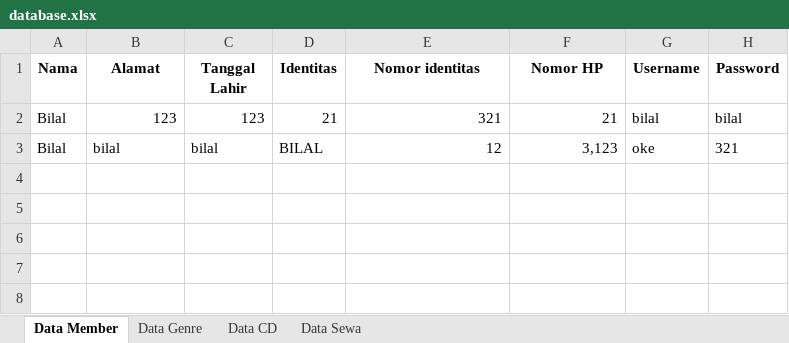
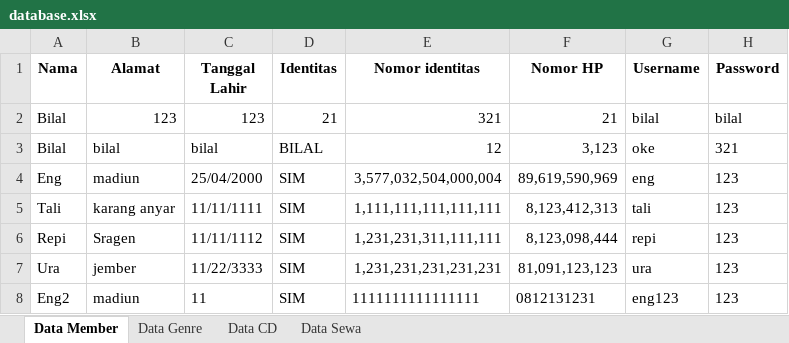
Before and after one commit to talithabertha/Persewaan-CD, an Excel workbook: database.xlsx, sheet Data Member, drawn as a sheet; values as stored, in another font and other column widths than the file's, no borders; the diff names each change by its address in the sheet, - before the commit and + after, or states it on an @@ line.

```diff
--- a/database.xlsx (sheet Data Member)
+++ b/database.xlsx (sheet Data Member)
+row 4: Eng | madiun | 25/04/2000 | SIM | 3,577,032,504,000,004 | 89,619,590,969 | eng | 123
+row 5: Tali | karang anyar | 11/11/1111 | SIM | 1,111,111,111,111,111 | 8,123,412,313 | tali | 123
+row 6: Repi | Sragen | 11/11/1112 | SIM | 1,231,231,311,111,111 | 8,123,098,444 | repi | 123
+row 7: Ura | jember | 11/22/3333 | SIM | 1,231,231,231,231,231 | 81,091,123,123 | ura | 123
+row 8: Eng2 | madiun | 11 | SIM | 1111111111111111 | 0812131231 | eng123 | 123
```
Also changed, not shown: sheet Data Sewa, sheet Data CD, 2 other files.
